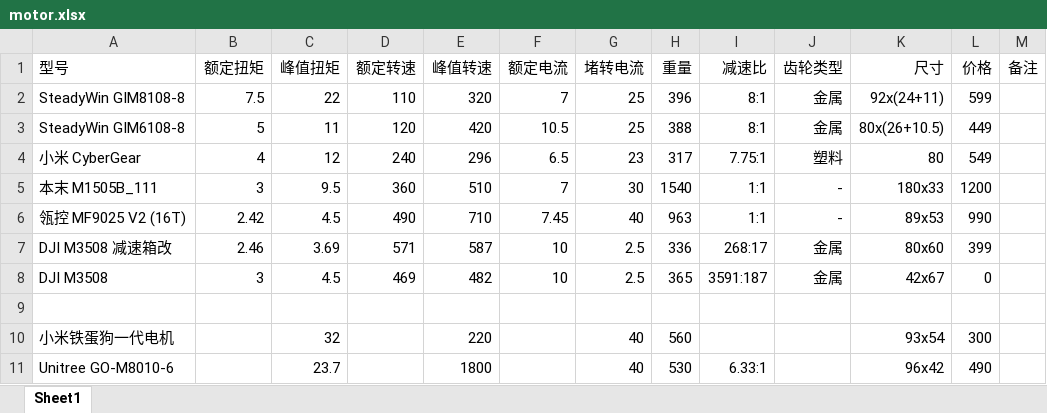
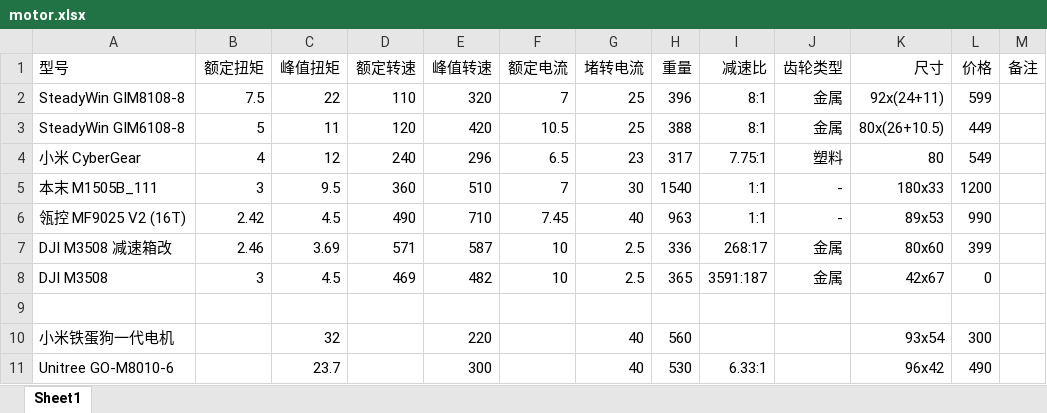
Before and after one commit to dokee39/Aokee-sim, an Excel workbook: motor/motor.xlsx, sheet Sheet1, drawn as a sheet; values as stored, in another font and other column widths than the file's, no borders; the diff names each change by its address in the sheet, - before the commit and + after, or states it on an @@ line.

```diff
--- a/motor/motor.xlsx (sheet Sheet1)
+++ b/motor/motor.xlsx (sheet Sheet1)
-E11 (峰值转速): 1800
+E11 (峰值转速): 300
```
Also changed, not shown: model/Aokee BOM.xlsx, 18 other files.
